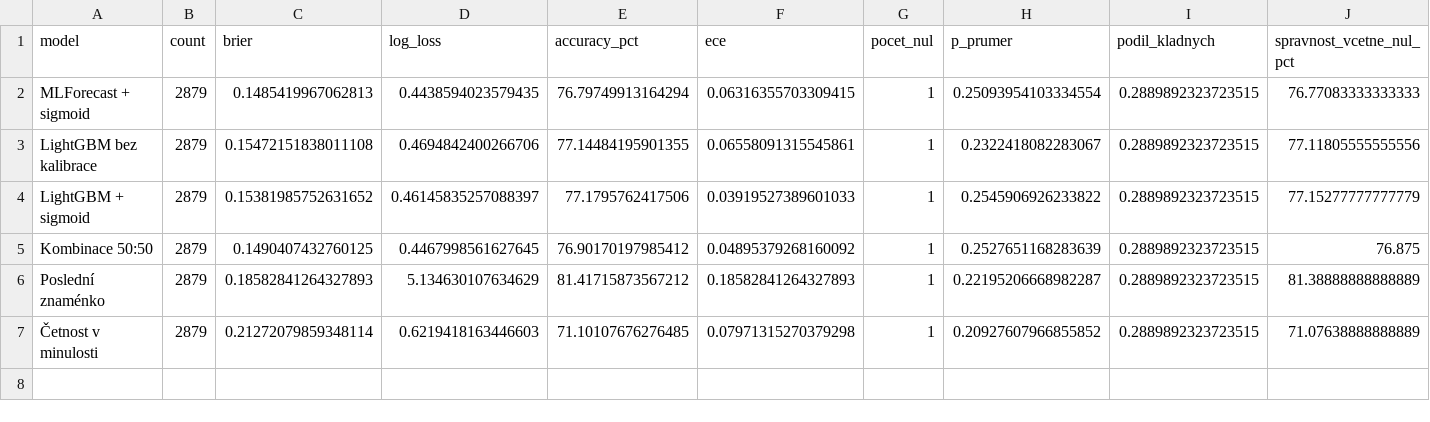
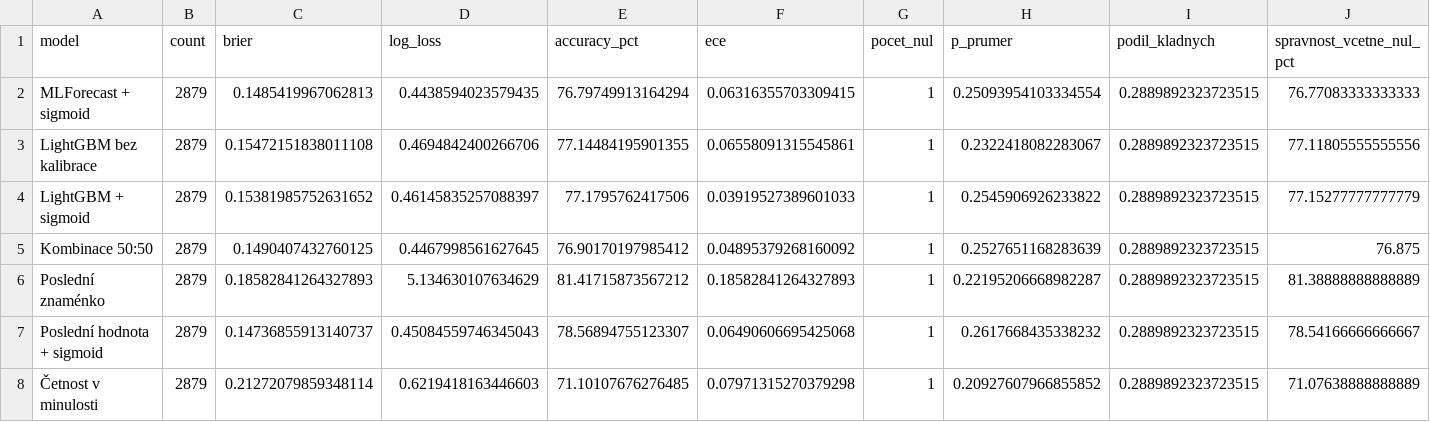
Before and after one commit to 000307/Odchylky, a CSV file: vysledky_nixtla/metriky.csv, drawn as a sheet; only a part is shown; rows hold the shown columns only; the diff names each change by its address in the sheet, - before the commit and + after, or states it on an @@ line.

```diff
--- a/vysledky_nixtla/metriky.csv
+++ b/vysledky_nixtla/metriky.csv
+row 7: Poslední hodnota + sigmoid | 2879 | 0.14736855913140737 | 0.45084559746345043 | 78.56894755123307 | 0.06490606695425068 | 1 | 0.2617668435338232 | 0.2889892323723515 | 78.54166666666667
```
Also changed, not shown: vysledky_nixtla/kalibrace.csv, vysledky_nixtla/kalibrace_fitu.csv, 12 other files.
